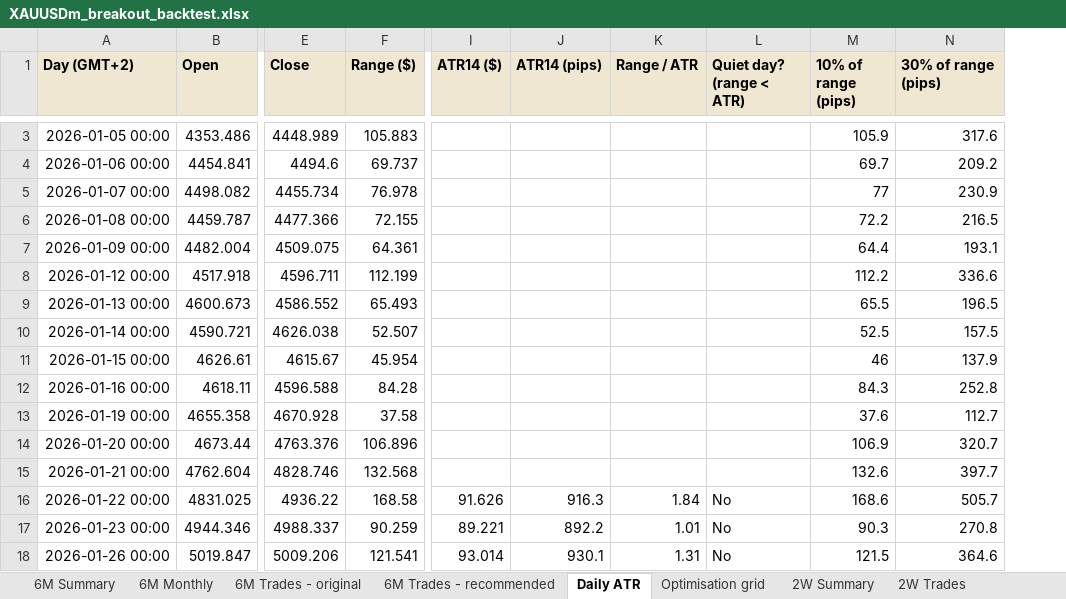
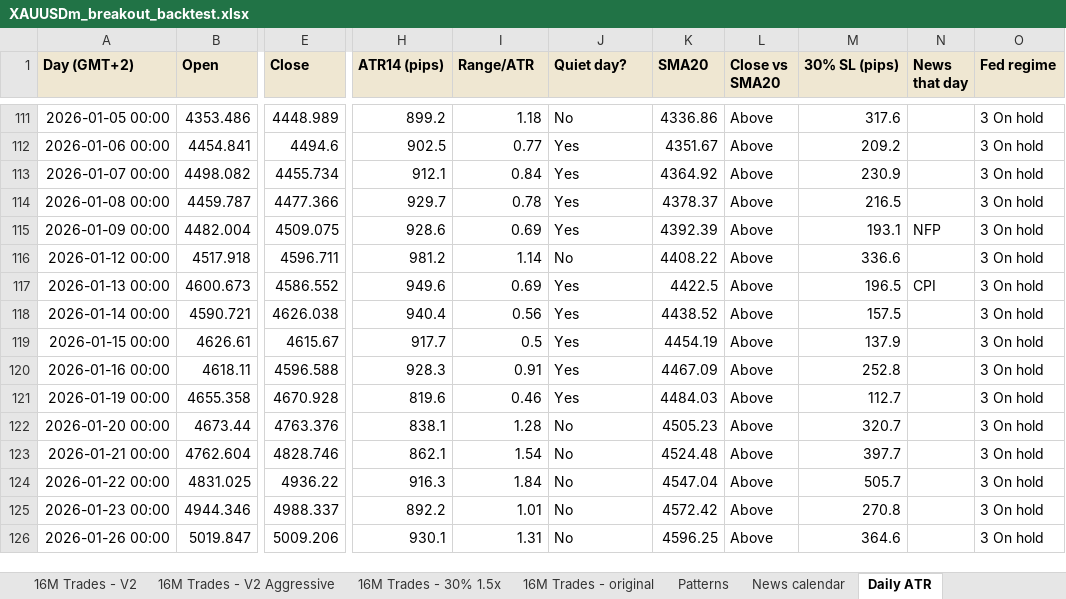
Before and after one commit to GtaMadness/Car-Parking-Multiplayer-Coin-Car-Dealership, an Excel workbook: XAUUSDm_breakout_backtest.xlsx, sheet Daily ATR, drawn as a sheet; only a part is shown, gaps mark what is left out; values as stored, in another font and other column widths than the file's, no borders; removed rows and columns are numbered as before the commit, all else as after; the diff covers the shown part only; the diff names each change by its address in the sheet, - before the commit and + after, or states it on an @@ line.

```diff
--- a/XAUUSDm_breakout_backtest.xlsx (sheet Daily ATR)
+++ b/XAUUSDm_breakout_backtest.xlsx (sheet Daily ATR)
-sheet tab: Optimisation grid
+sheet tab: 16M Trades - original
+sheet tab: 16M Trades - V2
+sheet tab: 16M Trades - V2 Aggressive
+sheet tab: 16M Trades - 30% 1.5x
+sheet tab: Patterns
+sheet tab: News calendar
@@ sheet tab order changed: 16M Trades - V2 | 16M Trades - V2 Aggressive | 16M Trades - 30% 1.5x | 16M Trades - original | Patterns | News calendar | Daily ATR @@
-column F (Range ($)), rows 3-18: 105.883 | 69.737 | 76.978 | 72.155 | 64.361 | 112.199 | 65.493 | 52.507 | 45.954 | 84.28 | 37.58 | 106.896 | 132.568 | 168.58 | 90.259 | 121.541
-column I (ATR14 ($)), rows 16-18: 91.626 | 89.221 | 93.014
-column M (10% of range (pips)), rows 3-18: 105.9 | 69.7 | 77 | 72.2 | 64.4 | 112.2 | 65.5 | 52.5 | 46 | 84.3 | 37.6 | 106.9 | 132.6 | 168.6 | 90.3 | 121.5
+column K (SMA20), rows 111-126: 4336.86 | 4351.67 | 4364.92 | 4378.37 | 4392.39 | 4408.22 | 4422.5 | 4438.52 | 4454.19 | 4467.09 | 4484.03 | 4505.23 | 4524.48 | 4547.04 | 4572.42 | 4596.25
+column L (Close vs SMA20), rows 111-126: all Above
+column N (News that day), rows 115-117: NFP |  | CPI
+column O (Fed regime), rows 111-126: all 3 On hold
-I1: Range / ATR
+I1: Range/ATR
-J1: Quiet day? (range < ATR)
+J1: Quiet day?
-M1: 30% of range (pips)
+M1: 30% SL (pips)
-H111 (ATR14 (pips)): (empty)
+H111 (ATR14 (pips)): 899.2
-I111 (Range/ATR): (empty)
+I111 (Range/ATR): 1.18
-J111 (Quiet day?): (empty)
+J111 (Quiet day?): No
-H112 (ATR14 (pips)): (empty)
+H112 (ATR14 (pips)): 902.5
-I112 (Range/ATR): (empty)
+I112 (Range/ATR): 0.77
-J112:J115 (Quiet day?): (empty)
+J112:J115 (Quiet day?): Yes
-H113 (ATR14 (pips)): (empty)
+H113 (ATR14 (pips)): 912.1
-I113 (Range/ATR): (empty)
+I113 (Range/ATR): 0.84
-H114 (ATR14 (pips)): (empty)
+H114 (ATR14 (pips)): 929.7
-I114 (Range/ATR): (empty)
+I114 (Range/ATR): 0.78
-H115 (ATR14 (pips)): (empty)
+H115 (ATR14 (pips)): 928.6
-I115 (Range/ATR): (empty)
+I115 (Range/ATR): 0.69
-H116 (ATR14 (pips)): (empty)
+H116 (ATR14 (pips)): 981.2
-I116 (Range/ATR): (empty)
+I116 (Range/ATR): 1.14
-J116 (Quiet day?): (empty)
+J116 (Quiet day?): No
-H117 (ATR14 (pips)): (empty)
+H117 (ATR14 (pips)): 949.6
-I117 (Range/ATR): (empty)
+I117 (Range/ATR): 0.69
-J117:J121 (Quiet day?): (empty)
+J117:J121 (Quiet day?): Yes
-H118 (ATR14 (pips)): (empty)
+H118 (ATR14 (pips)): 940.4
-I118 (Range/ATR): (empty)
+I118 (Range/ATR): 0.56
-H119 (ATR14 (pips)): (empty)
+H119 (ATR14 (pips)): 917.7
-I119 (Range/ATR): (empty)
+I119 (Range/ATR): 0.5
-H120 (ATR14 (pips)): (empty)
+H120 (ATR14 (pips)): 928.3
-I120 (Range/ATR): (empty)
+I120 (Range/ATR): 0.91
-H121 (ATR14 (pips)): (empty)
+H121 (ATR14 (pips)): 819.6
-I121 (Range/ATR): (empty)
+I121 (Range/ATR): 0.46
-H122 (ATR14 (pips)): (empty)
+H122 (ATR14 (pips)): 838.1
-I122 (Range/ATR): (empty)
+I122 (Range/ATR): 1.28
-J122:J123 (Quiet day?): (empty)
+J122:J123 (Quiet day?): No
-H123 (ATR14 (pips)): (empty)
+H123 (ATR14 (pips)): 862.1
-I123 (Range/ATR): (empty)
+I123 (Range/ATR): 1.54
```
Also changed, not shown: 108 added rows and 4 edited cells elsewhere in this sheet, sheet 16M Trades - original, other sheet tabs, 5 other files.
